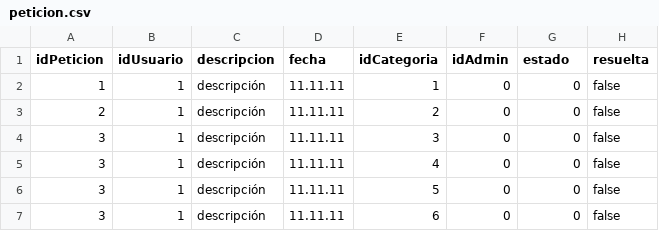
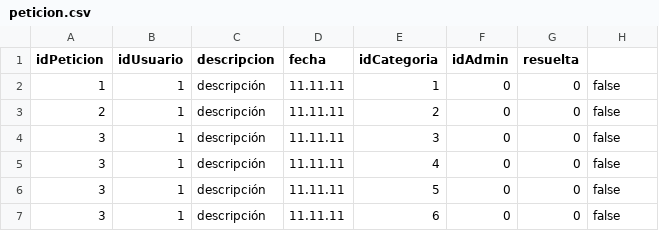
Before and after one commit to Nowkoo/DAM1_RETO1, a CSV file: CSV/peticion.csv, drawn as a sheet.

Commit message:
estado de tickets y peticiones

```diff
--- a/CSV/peticion.csv
+++ b/CSV/peticion.csv
@@ -1,2 +1,2 @@
-idPeticion,idUsuario,descripcion,fecha,idCategoria,idAdmin,estado,resuelta
+idPeticion,idUsuario,descripcion,fecha,idCategoria,idAdmin,resuelta
 1,1,descripción,11.11.11,1,0,0,false
```
Also changed, not shown: 7 other files.
